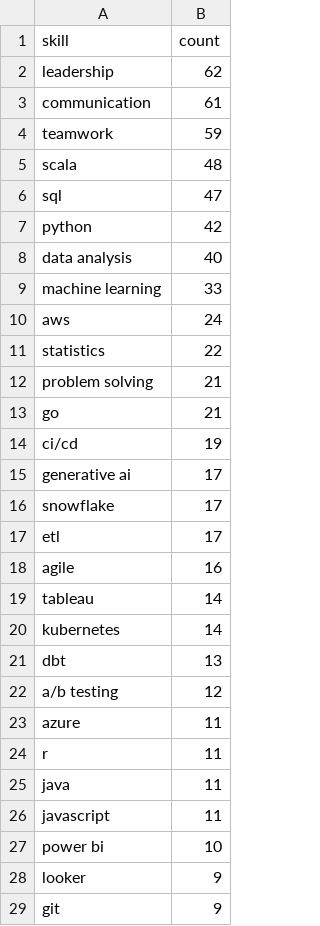
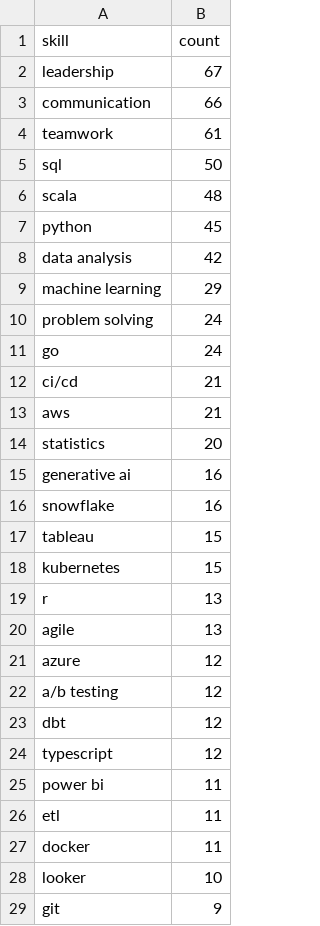
Before and after one commit to reddymohan-pro/pathfinder-job-navigator, a CSV file: data/skill_frequency.csv, drawn as a sheet; only a part is shown; the diff covers the shown part only.

```diff
--- a/data/skill_frequency.csv
+++ b/data/skill_frequency.csv
@@ -1,29 +1,29 @@
 skill,count
-leadership,62
-communication,61
-teamwork,59
+leadership,67
+communication,66
+teamwork,61
+sql,50
 scala,48
-sql,47
-python,42
-data analysis,40
-machine learning,33
-aws,24
-statistics,22
-problem solving,21
-go,21
-ci/cd,19
-generative ai,17
-snowflake,17
-etl,17
-agile,16
-tableau,14
-kubernetes,14
-dbt,13
+python,45
+data analysis,42
+machine learning,29
+problem solving,24
+go,24
+ci/cd,21
+aws,21
+statistics,20
+generative ai,16
+snowflake,16
+tableau,15
+kubernetes,15
+r,13
+agile,13
+azure,12
 a/b testing,12
-azure,11
-r,11
-java,11
-javascript,11
-power bi,10
-looker,9
+dbt,12
+typescript,12
+power bi,11
+etl,11
+docker,11
+looker,10
 git,9
```
Also changed, not shown: 12 added rows, 12 removed rows and 8 edited cells elsewhere in this file, data/jobs_with_skills.csv, data/raw_jobs.csv, 1 other file.
